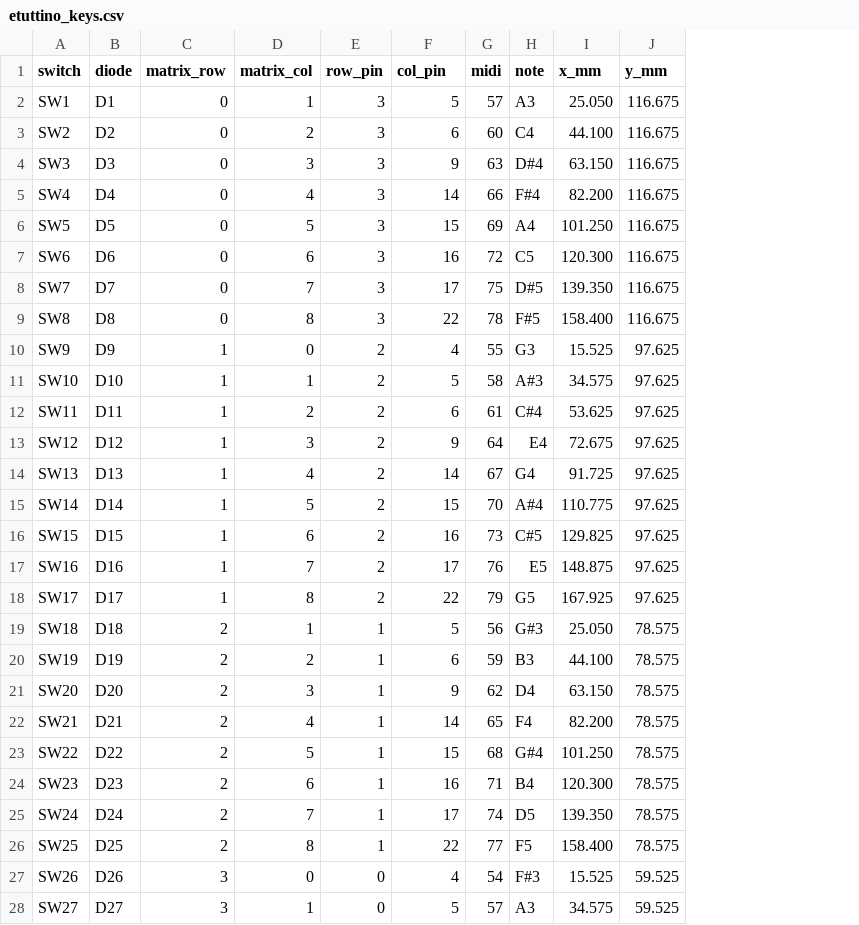
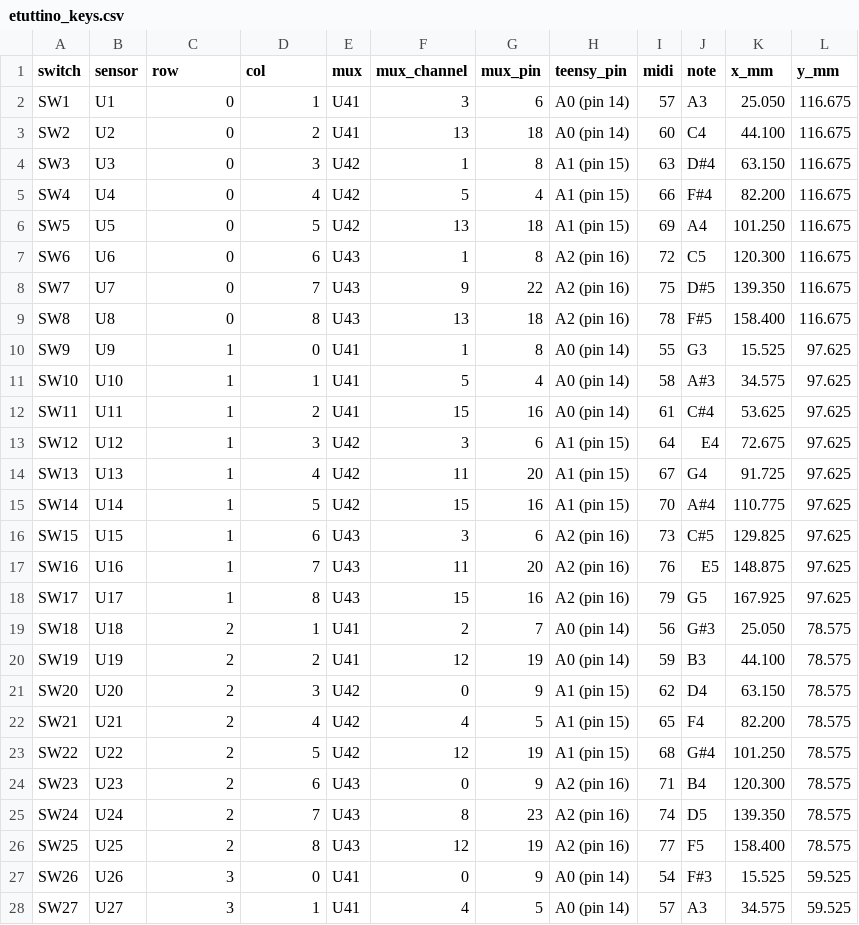
Before and after one commit to dataehora/beatconfused, a CSV file: etutti/hardware/build/etuttino_keys.csv, drawn as a sheet; only a part is shown; removed rows and columns are numbered as before the commit, all else as after; the diff covers the shown part only; the diff names each change by its address in the sheet, - before the commit and + after, or states it on an @@ line.

```diff
--- a/etutti/hardware/build/etuttino_keys.csv
+++ b/etutti/hardware/build/etuttino_keys.csv
-column B (diode), rows 2-28: D1 | D2 | D3 | D4 | D5 | D6 | D7 | D8 | D9 | D10 | D11 | D12 | D13 | D14 | D15 | D16 | D17 | D18 | D19 | D20 | D21 | D22 | D23 | D24 | D25 | D26 | D27
+column B (sensor), rows 2-28: U1 | U2 | U3 | U4 | U5 | U6 | U7 | U8 | U9 | U10 | U11 | U12 | U13 | U14 | U15 | U16 | U17 | U18 | U19 | U20 | U21 | U22 | U23 | U24 | U25 | U26 | U27
-column E (row_pin), rows 2-28: 3 | 3 | 3 | 3 | 3 | 3 | 3 | 3 | 2 | 2 | 2 | 2 | 2 | 2 | 2 | 2 | 2 | 1 | 1 | 1 | 1 | 1 | 1 | 1 | 1 | 0 | 0
+column E (mux), rows 2-28: U41 | U41 | U42 | U42 | U42 | U43 | U43 | U43 | U41 | U41 | U41 | U42 | U42 | U42 | U43 | U43 | U43 | U41 | U41 | U42 | U42 | U42 | U43 | U43 | U43 | U41 | U41
+column F (mux_channel), rows 2-28: 3 | 13 | 1 | 5 | 13 | 1 | 9 | 13 | 1 | 5 | 15 | 3 | 11 | 15 | 3 | 11 | 15 | 2 | 12 | 0 | 4 | 12 | 0 | 8 | 12 | 0 | 4
+column H (teensy_pin), rows 2-28: A0 (pin 14) | A0 (pin 14) | A1 (pin 15) | A1 (pin 15) | A1 (pin 15) | A2 (pin 16) | A2 (pin 16) | A2 (pin 16) | A0 (pin 14) | A0 (pin 14) | A0 (pin 14) | A1 (pin 15) | A1 (pin 15) | A1 (pin 15) | A2 (pin 16) | A2 (pin 16) | A2 (pin 16) | A0 (pin 14) | A0 (pin 14) | A1 (pin 15) | A1 (pin 15) | A1 (pin 15) | A2 (pin 16) | A2 (pin 16) | A2 (pin 16) | A0 (pin 14) | A0 (pin 14)
-C1: matrix_row
+C1: row
-D1: matrix_col
+D1: col
-G1: col_pin
+G1: mux_pin
-G2 (mux_pin): 5
+G2 (mux_pin): 6
-G3 (mux_pin): 6
+G3 (mux_pin): 18
-G4 (mux_pin): 9
+G4 (mux_pin): 8
-G5 (mux_pin): 14
+G5 (mux_pin): 4
-G6 (mux_pin): 15
+G6 (mux_pin): 18
-G7 (mux_pin): 16
+G7 (mux_pin): 8
-G8 (mux_pin): 17
+G8 (mux_pin): 22
-G9 (mux_pin): 22
+G9 (mux_pin): 18
-G10 (mux_pin): 4
+G10 (mux_pin): 8
-G11 (mux_pin): 5
+G11 (mux_pin): 4
-G12 (mux_pin): 6
+G12 (mux_pin): 16
-G13 (mux_pin): 9
+G13 (mux_pin): 6
-G14 (mux_pin): 14
+G14 (mux_pin): 20
-G15 (mux_pin): 15
+G15 (mux_pin): 16
-G16 (mux_pin): 16
+G16 (mux_pin): 6
-G17 (mux_pin): 17
+G17 (mux_pin): 20
-G18 (mux_pin): 22
+G18 (mux_pin): 16
-G19 (mux_pin): 5
+G19 (mux_pin): 7
-G20 (mux_pin): 6
+G20 (mux_pin): 19
-G22 (mux_pin): 14
+G22 (mux_pin): 5
-G23 (mux_pin): 15
+G23 (mux_pin): 19
-G24 (mux_pin): 16
+G24 (mux_pin): 9
-G25 (mux_pin): 17
+G25 (mux_pin): 23
-G26 (mux_pin): 22
+G26 (mux_pin): 19
-G27 (mux_pin): 4
+G27 (mux_pin): 9
```
Also changed, not shown: 7 edited cells elsewhere in this file, etutti/hardware/fab/etuttino_bom.csv, etutti/hardware/fab/etuttino_cpl_bottom.csv, 22 other files.
